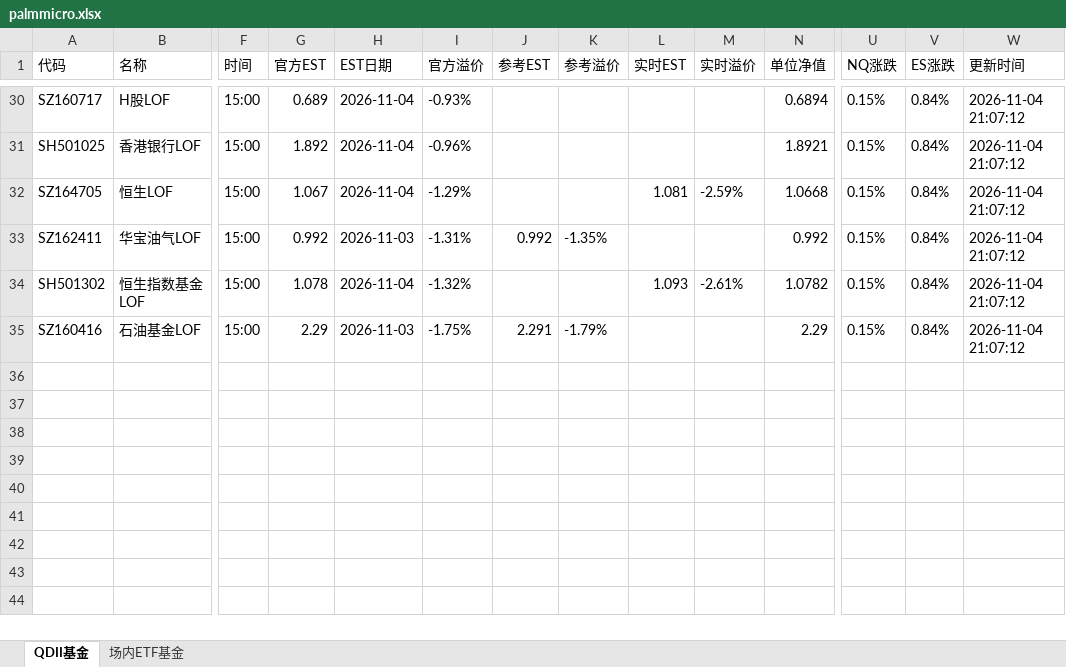
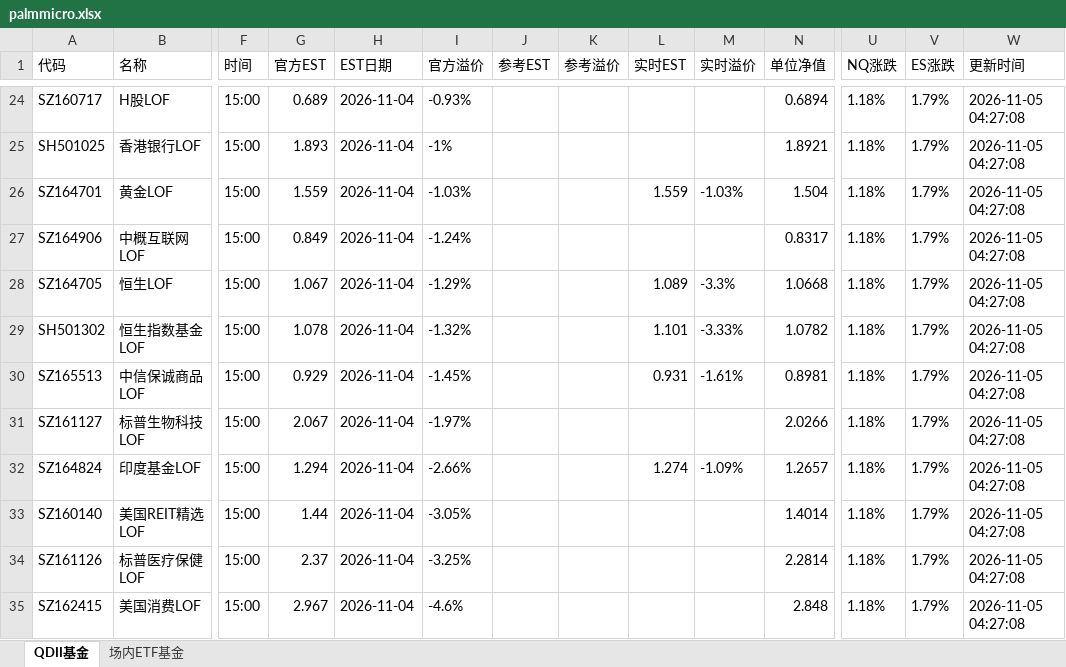
Before and after one commit to codes84/etf-monitor, an Excel workbook: palmmicro.xlsx, sheet QDII基金, drawn as a sheet; only a part is shown, gaps mark what is left out; values as stored, in another font and other column widths than the file's, no borders; removed rows and columns are numbered as before the commit, all else as after; rows hold the shown columns only; the diff covers the shown part only; the diff names each change by its address in the sheet, - before the commit and + after, or states it on an @@ line.

```diff
--- a/palmmicro.xlsx (sheet QDII基金)
+++ b/palmmicro.xlsx (sheet QDII基金)
-U24:U25 (NQ涨跌): 0.15%
+U24:U25 (NQ涨跌): 1.18%
-V24:V25 (ES涨跌): 0.84%
+V24:V25 (ES涨跌): 1.79%
-W24:W25 (更新时间): 2026-11-04 21:07:12
+W24:W25 (更新时间): 2026-11-05 04:27:08
-G25 (官方EST): 1.892
+G25 (官方EST): 1.893
-I25 (官方溢价): -0.96%
+I25 (官方溢价): -1%
+row 26: SZ164701 | 黄金LOF | 15:00 | 1.559 | 2026-11-04 | -1.03% |  |  | 1.559 | -1.03% | 1.504 | 1.18% | 1.79% | 2026-11-05 04:27:08
+row 27: SZ164906 | 中概互联网LOF | 15:00 | 0.849 | 2026-11-04 | -1.24% |  |  |  |  | 0.8317 | 1.18% | 1.79% | 2026-11-05 04:27:08
-L28 (实时EST): 1.081
+L28 (实时EST): 1.089
-M28 (实时溢价): -2.59%
+M28 (实时溢价): -3.3%
-U28 (NQ涨跌): 0.15%
+U28 (NQ涨跌): 1.18%
-V28 (ES涨跌): 0.84%
+V28 (ES涨跌): 1.79%
-W28 (更新时间): 2026-11-04 21:07:12
+W28 (更新时间): 2026-11-05 04:27:08
-row 33: SZ162411 | 华宝油气LOF | 15:00 | 0.992 | 2026-11-03 | -1.31% | 0.992 | -1.35% |  |  | 0.992 | 0.15% | 0.84% | 2026-11-04 21:07:12
-L29 (实时EST): 1.093
+L29 (实时EST): 1.101
-M29 (实时溢价): -2.61%
+M29 (实时溢价): -3.33%
-U29 (NQ涨跌): 0.15%
+U29 (NQ涨跌): 1.18%
-V29 (ES涨跌): 0.84%
+V29 (ES涨跌): 1.79%
-W29 (更新时间): 2026-11-04 21:07:12
+W29 (更新时间): 2026-11-05 04:27:08
-row 35: SZ160416 | 石油基金LOF | 15:00 | 2.29 | 2026-11-03 | -1.75% | 2.291 | -1.79% |  |  | 2.29 | 0.15% | 0.84% | 2026-11-04 21:07:12
+row 30: SZ165513 | 中信保诚商品LOF | 15:00 | 0.929 | 2026-11-04 | -1.45% |  |  | 0.931 | -1.61% | 0.8981 | 1.18% | 1.79% | 2026-11-05 04:27:08
+row 31: SZ161127 | 标普生物科技LOF | 15:00 | 2.067 | 2026-11-04 | -1.97% |  |  |  |  | 2.0266 | 1.18% | 1.79% | 2026-11-05 04:27:08
+row 32: SZ164824 | 印度基金LOF | 15:00 | 1.294 | 2026-11-04 | -2.66% |  |  | 1.274 | -1.09% | 1.2657 | 1.18% | 1.79% | 2026-11-05 04:27:08
+row 33: SZ160140 | 美国REIT精选LOF | 15:00 | 1.44 | 2026-11-04 | -3.05% |  |  |  |  | 1.4014 | 1.18% | 1.79% | 2026-11-05 04:27:08
+row 34: SZ161126 | 标普医疗保健LOF | 15:00 | 2.37 | 2026-11-04 | -3.25% |  |  |  |  | 2.2814 | 1.18% | 1.79% | 2026-11-05 04:27:08
+row 35: SZ162415 | 美国消费LOF | 15:00 | 2.967 | 2026-11-04 | -4.6% |  |  |  |  | 2.848 | 1.18% | 1.79% | 2026-11-05 04:27:08
```
Also changed, not shown: 11 added rows, 17 removed rows and 80 edited cells elsewhere in this sheet, sheet 场内ETF基金, 1 other file.
